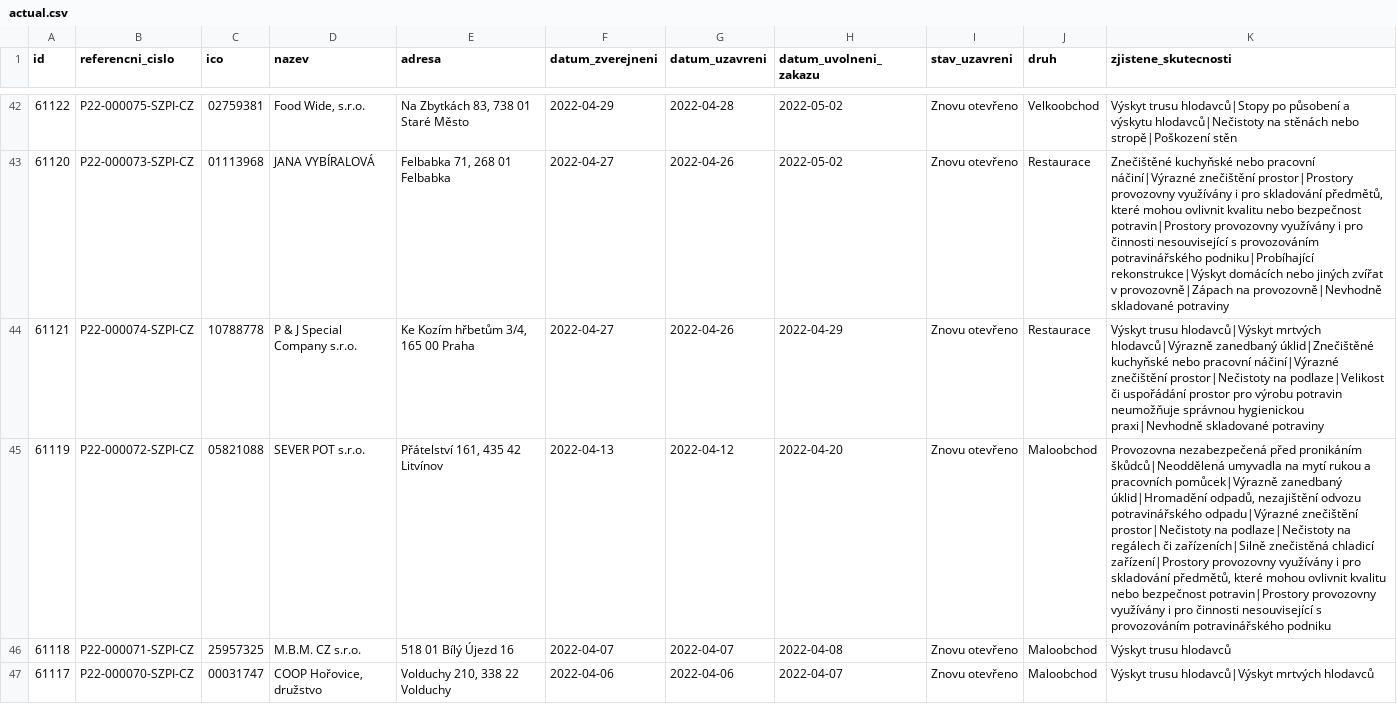
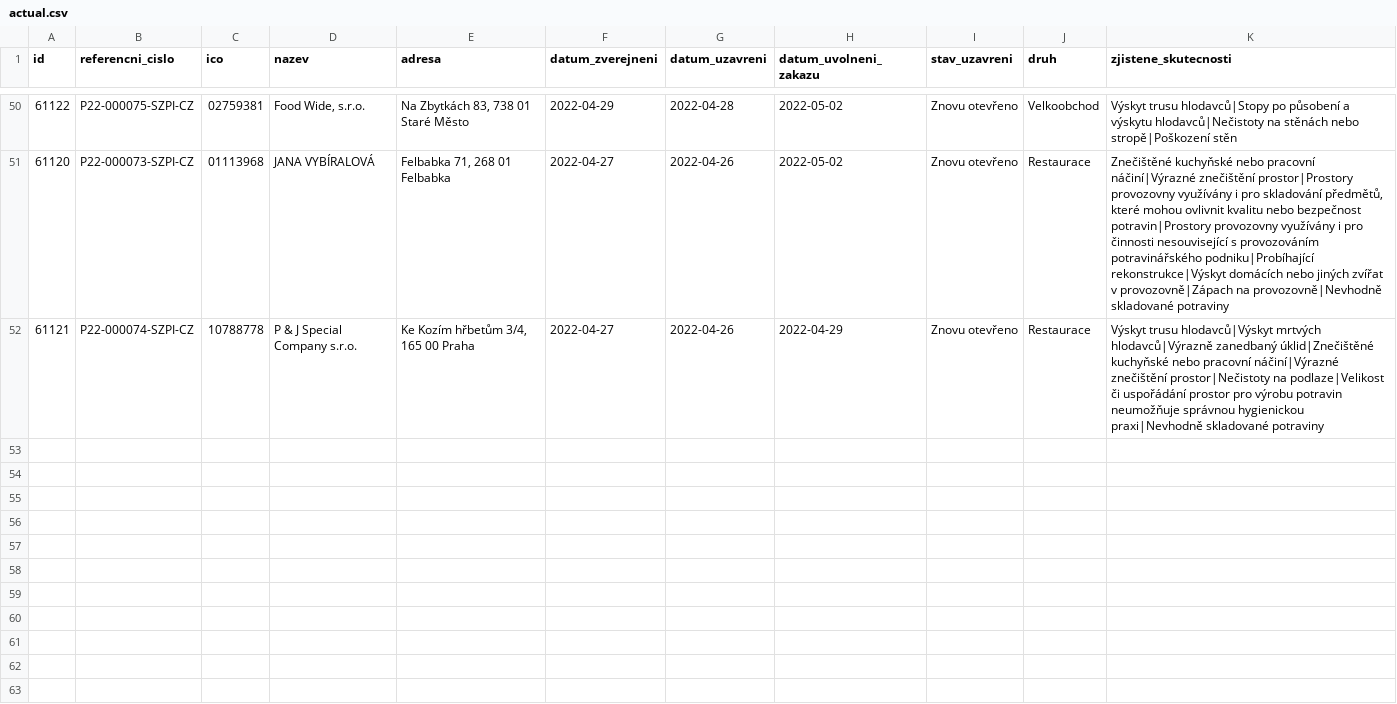
Before and after one commit to jandolezal/potraviny, a CSV file: data/actual.csv, drawn as a sheet; only a part is shown, gaps mark what is left out; removed rows and columns are numbered as before the commit, all else as after; the diff covers the shown part only; the diff names each change by its address in the sheet, - before the commit and + after, or states it on an @@ line.

```diff
--- a/data/actual.csv
+++ b/data/actual.csv
-row 45: 61119 | P22-000072-SZPI-CZ | 05821088 | SEVER POT s.r.o. | Přátelství 161, 435 42 Litvínov | 2022-04-13 | 2022-04-12 | 2022-04-20 | Znovu otevřeno | Maloobchod | Provozovna nezabezpečená před pronikáním škůdců|Neoddělená umyvadla na mytí rukou a pracovních pomůcek|Výrazně zanedbaný úklid|Hromadění odpadů, nezajištění odvozu potravinářského odpadu|Výrazné znečištění prostor|Nečistoty na podlaze|Nečistoty na regálech či zařízeních|Silně znečistěná chladicí zařízení|Prostory provozovny využívány i pro skladování předmětů, které mohou ovlivnit kvalitu nebo bezpečnost potravin|Prostory provozovny využívány i pro činnosti nesouvisející s provozováním potravinářského podniku
-row 46: 61118 | P22-000071-SZPI-CZ | 25957325 | M.B.M. CZ s.r.o. | 518 01 Bílý Újezd 16 | 2022-04-07 | 2022-04-07 | 2022-04-08 | Znovu otevřeno | Maloobchod | Výskyt trusu hlodavců
-row 47: 61117 | P22-000070-SZPI-CZ | 00031747 | COOP Hořovice, družstvo | Volduchy 210, 338 22 Volduchy | 2022-04-06 | 2022-04-06 | 2022-04-07 | Znovu otevřeno | Maloobchod | Výskyt trusu hlodavců|Výskyt mrtvých hlodavců
```
Also changed, not shown: 8 added rows and 7 removed rows elsewhere in this file, data/archive.csv.
